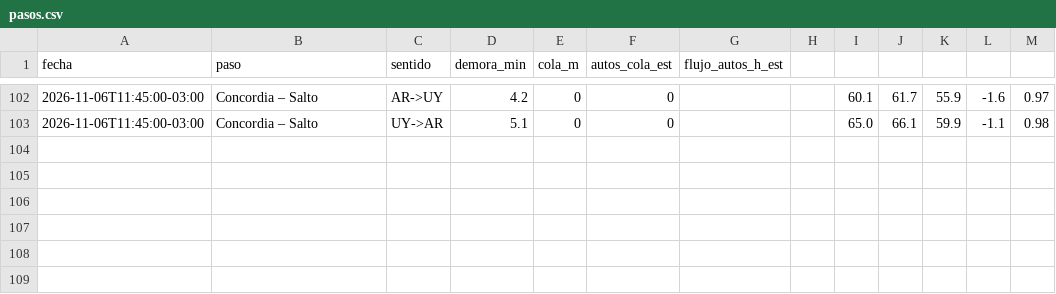
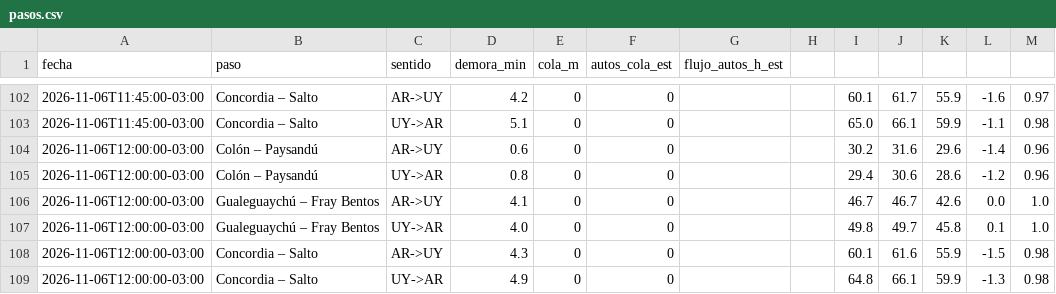
Before and after one commit to FronteraER/fronteraer.github.io, a CSV file: pasos.csv, drawn as a sheet; only a part is shown, gaps mark what is left out.

```diff
--- a/pasos.csv
+++ b/pasos.csv
@@ -103 +103,7 @@ fecha,paso,sentido,demora_min,cola_m,autos_cola_est,flujo_autos_h_est
 2026-11-06T11:45:00-03:00,Concordia – Salto,UY->AR,5.1,0,0,,,65.0,66.1,59.9,-1.1,0.98
+2026-11-06T12:00:00-03:00,Colón – Paysandú,AR->UY,0.6,0,0,,,30.2,31.6,29.6,-1.4,0.96
+2026-11-06T12:00:00-03:00,Colón – Paysandú,UY->AR,0.8,0,0,,,29.4,30.6,28.6,-1.2,0.96
+2026-11-06T12:00:00-03:00,Gualeguaychú – Fray Bentos,AR->UY,4.1,0,0,,,46.7,46.7,42.6,0.0,1.0
+2026-11-06T12:00:00-03:00,Gualeguaychú – Fray Bentos,UY->AR,4.0,0,0,,,49.8,49.7,45.8,0.1,1.0
+2026-11-06T12:00:00-03:00,Concordia – Salto,AR->UY,4.3,0,0,,,60.1,61.6,55.9,-1.5,0.98
+2026-11-06T12:00:00-03:00,Concordia – Salto,UY->AR,4.9,0,0,,,64.8,66.1,59.9,-1.3,0.98
```
Also changed, not shown: 1 other file.
